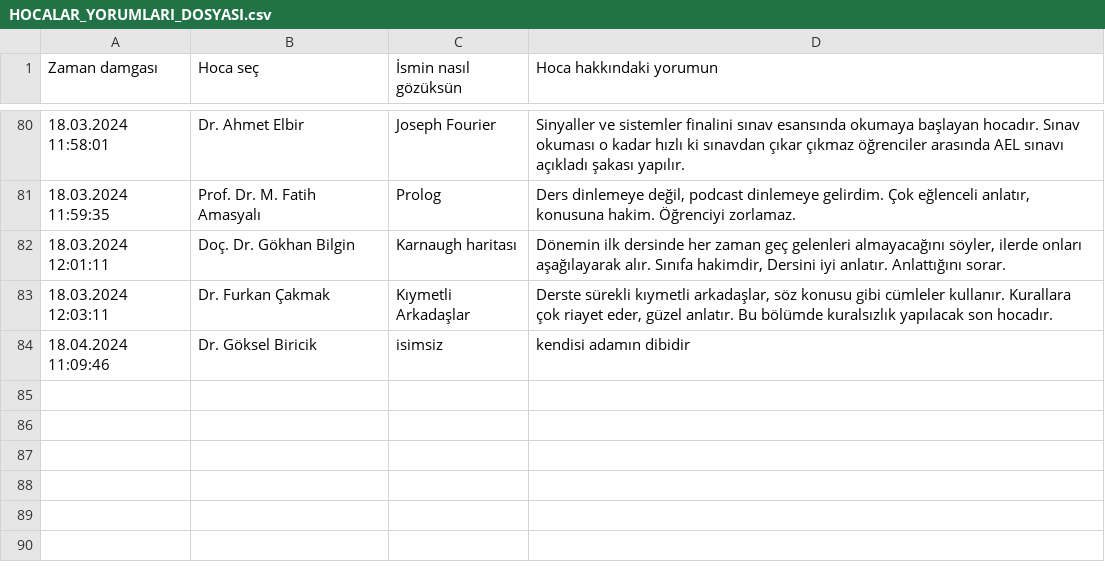
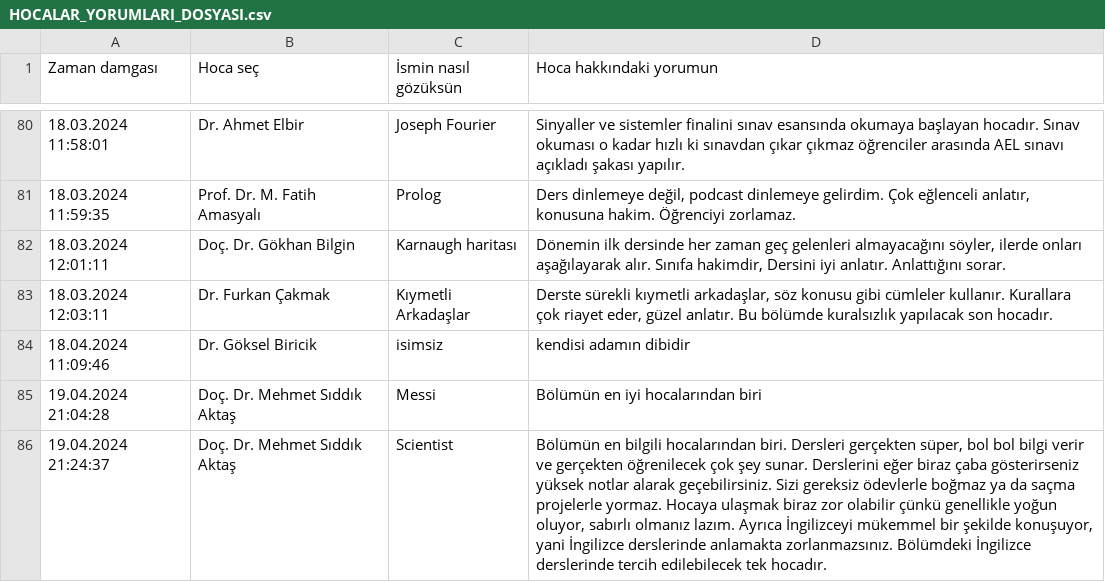
Before and after one commit to baselkelziye/YTU_Bilgisayar_Muhendisligi_Arsiv, a CSV file: readme_olustur/HOCALAR_YORUMLARI_DOSYASI.csv, drawn as a sheet; only a part is shown, gaps mark what is left out; the diff names each change by its address in the sheet, - before the commit and + after, or states it on an @@ line.

```diff
--- a/readme_olustur/HOCALAR_YORUMLARI_DOSYASI.csv
+++ b/readme_olustur/HOCALAR_YORUMLARI_DOSYASI.csv
+row 85: 19.04.2024 21:04:28 | Doç. Dr. Mehmet Sıddık Aktaş | Messi | Bölümün en iyi hocalarından biri
+row 86: 19.04.2024 21:24:37 | Doç. Dr. Mehmet Sıddık Aktaş | Scientist | Bölümün en bilgili hocalarından biri. Dersleri gerçekten süper, bol bol bilgi verir ve gerçekten öğrenilecek çok şey sunar. Derslerini eğer biraz çaba gösterirseniz yüksek notlar alarak geçebilirsiniz. Sizi gereksiz ödevlerle boğmaz ya da saçma projelerle yormaz. Hocaya ulaşmak biraz zor olabilir çünkü genellikle yoğun oluyor, sabırlı olmanız lazım. Ayrıca İngilizceyi mükemmel bir şekilde konuşuyor, yani İngilizce derslerinde anlamakta zorlanmazsınız. Bölümdeki İngilizce derslerinde tercih edilebilecek tek hocadır.
```
Also changed, not shown: readme_olustur/HOCALAR_YILDIZLARI_DOSYASI.csv, 2 other files.
